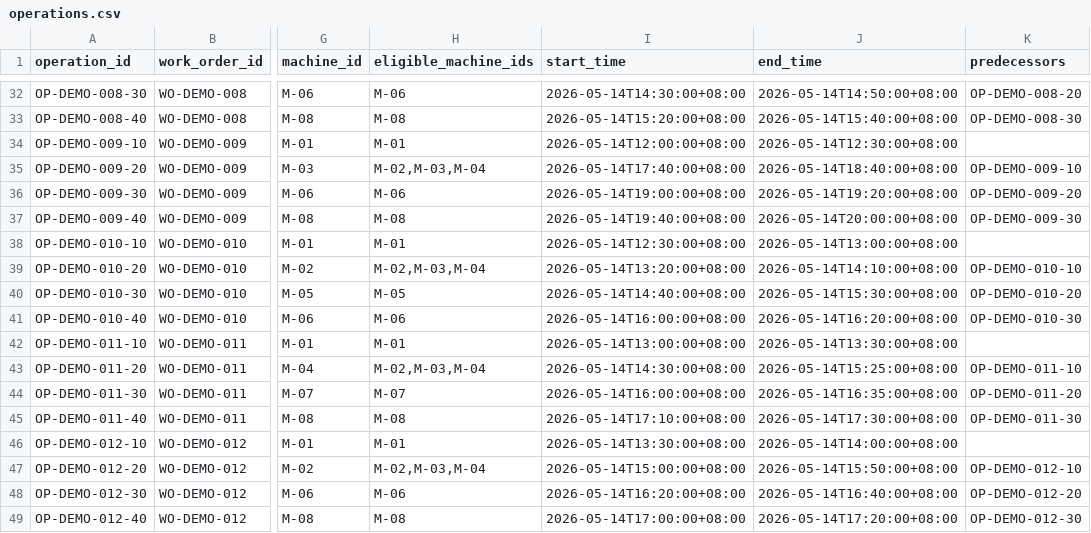
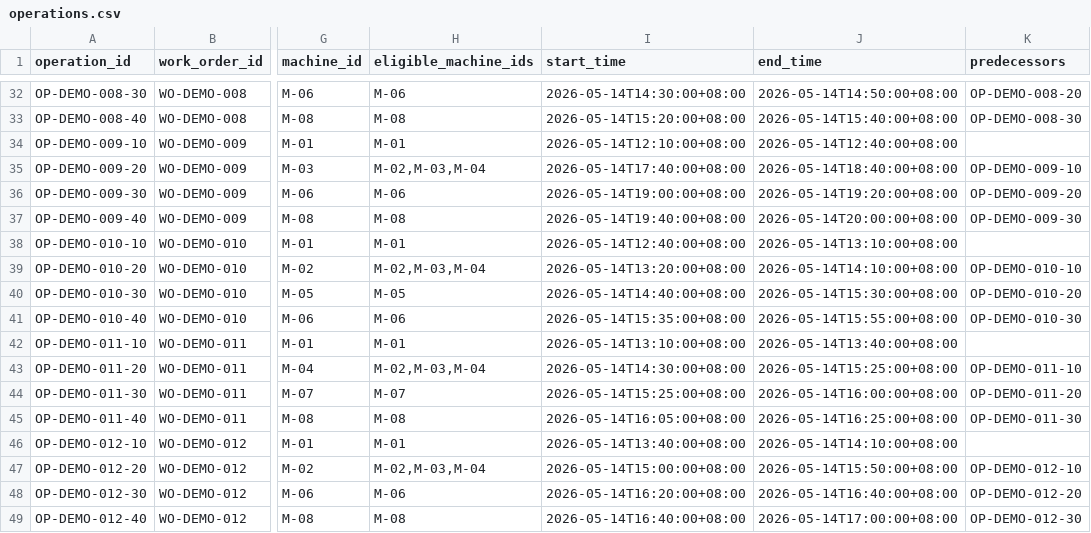
Before and after one commit to eulalee001020-star/reorch-zhice, a CSV file: demo/data/operations.csv, drawn as a sheet; only a part is shown, gaps mark what is left out; the diff covers the shown part only; the diff names each change by its address in the sheet, - before the commit and + after, or states it on an @@ line.

```diff
--- a/demo/data/operations.csv
+++ b/demo/data/operations.csv
-I34 (start_time): 2026-05-14T12:00:00+08:00
+I34 (start_time): 2026-05-14T12:10:00+08:00
-J34 (end_time): 2026-05-14T12:30:00+08:00
+J34 (end_time): 2026-05-14T12:40:00+08:00
-I38 (start_time): 2026-05-14T12:30:00+08:00
+I38 (start_time): 2026-05-14T12:40:00+08:00
-J38 (end_time): 2026-05-14T13:00:00+08:00
+J38 (end_time): 2026-05-14T13:10:00+08:00
-I41 (start_time): 2026-05-14T16:00:00+08:00
+I41 (start_time): 2026-05-14T15:35:00+08:00
-J41 (end_time): 2026-05-14T16:20:00+08:00
+J41 (end_time): 2026-05-14T15:55:00+08:00
-I42 (start_time): 2026-05-14T13:00:00+08:00
+I42 (start_time): 2026-05-14T13:10:00+08:00
-J42 (end_time): 2026-05-14T13:30:00+08:00
+J42 (end_time): 2026-05-14T13:40:00+08:00
-I44 (start_time): 2026-05-14T16:00:00+08:00
+I44 (start_time): 2026-05-14T15:25:00+08:00
-J44 (end_time): 2026-05-14T16:35:00+08:00
+J44 (end_time): 2026-05-14T16:00:00+08:00
-I45 (start_time): 2026-05-14T17:10:00+08:00
+I45 (start_time): 2026-05-14T16:05:00+08:00
-J45 (end_time): 2026-05-14T17:30:00+08:00
+J45 (end_time): 2026-05-14T16:25:00+08:00
-I46 (start_time): 2026-05-14T13:30:00+08:00
+I46 (start_time): 2026-05-14T13:40:00+08:00
-J46 (end_time): 2026-05-14T14:00:00+08:00
+J46 (end_time): 2026-05-14T14:10:00+08:00
-I49 (start_time): 2026-05-14T17:00:00+08:00
+I49 (start_time): 2026-05-14T16:40:00+08:00
-J49 (end_time): 2026-05-14T17:20:00+08:00
+J49 (end_time): 2026-05-14T17:00:00+08:00
```
Also changed, not shown: 16 edited cells elsewhere in this file, 39 other files.
